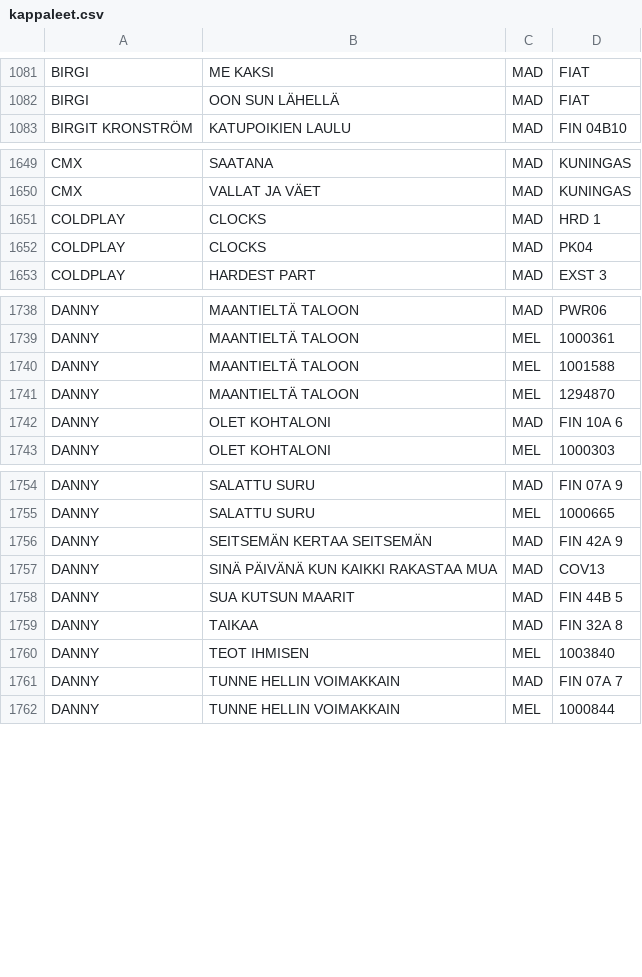
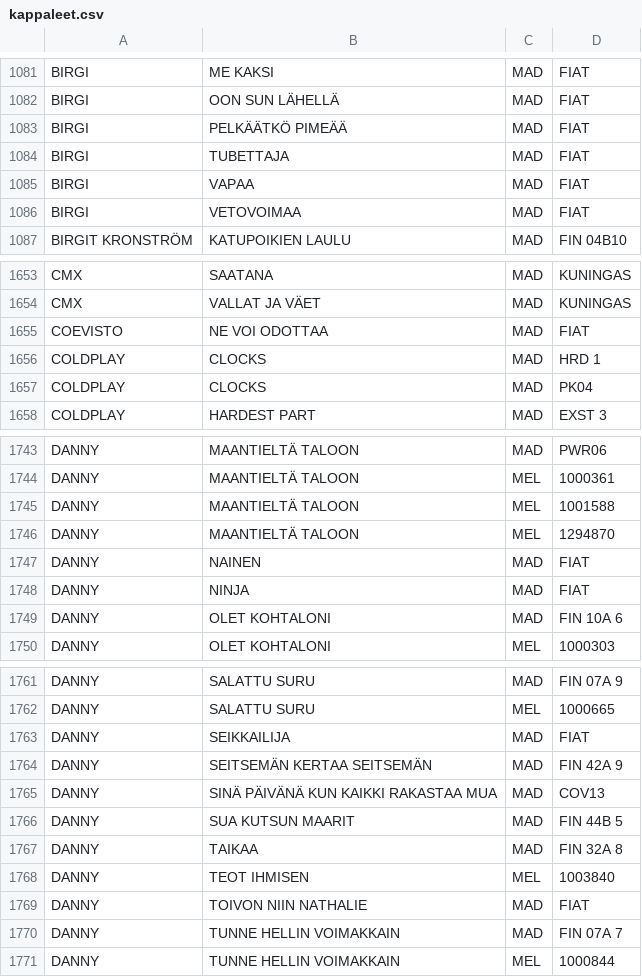
Before and after one commit to TavernaEskolanmaki/Taverna, a CSV file: kappaleet.csv, drawn as a sheet; only a part is shown, gaps mark what is left out; the diff covers the shown part only.

Commit message:
Update kappaleet.csv
Tavrnaan listätty kappaleita Elokuu 2026. poy / 2.9.2026

```diff
--- a/kappaleet.csv
+++ b/kappaleet.csv
@@ -1082,2 +1082,6 @@ BIRGI,ME KAKSI,MAD,FIAT
 BIRGI,OON SUN LÄHELLÄ,MAD,FIAT
+BIRGI,PELKÄÄTKÖ PIMEÄÄ,MAD,FIAT
+BIRGI,TUBETTAJA,MAD,FIAT
+BIRGI,VAPAA,MAD,FIAT
+BIRGI,VETOVOIMAA,MAD,FIAT
 BIRGIT KRONSTRÖM,KATUPOIKIEN LAULU,MAD,FIN 04B10
@@ -1650,2 +1654,3 @@ CMX,SAATANA,MAD,KUNINGAS
 CMX,VALLAT JA VÄET,MAD,KUNINGAS
+COEVISTO,NE VOI ODOTTAA,MAD,FIAT
 COLDPLAY,CLOCKS,MAD,HRD 1
@@ -1741,2 +1746,4 @@ DANNY,MAANTIELTÄ TALOON,MEL,1001588
 DANNY,MAANTIELTÄ TALOON,MEL,1294870
+DANNY,NAINEN,MAD,FIAT
+DANNY,NINJA,MAD,FIAT
 DANNY,OLET KOHTALONI,MAD,FIN 10A 6
@@ -1755,2 +1762,3 @@ DANNY,SALATTU SURU,MAD,FIN 07A 9
 DANNY,SALATTU SURU,MEL,1000665
+DANNY,SEIKKAILIJA,MAD,FIAT
 DANNY,SEITSEMÄN KERTAA SEITSEMÄN,MAD,FIN 42A 9
@@ -1760,2 +1768,3 @@ DANNY,TAIKAA,MAD,FIN 32A 8
 DANNY,TEOT IHMISEN,MEL,1003840
+DANNY,TOIVON NIIN NATHALIE,MAD,FIAT
 DANNY,TUNNE HELLIN VOIMAKKAIN,MAD,FIN 07A 7
```
Also changed, not shown: 9 added rows elsewhere in this file.
